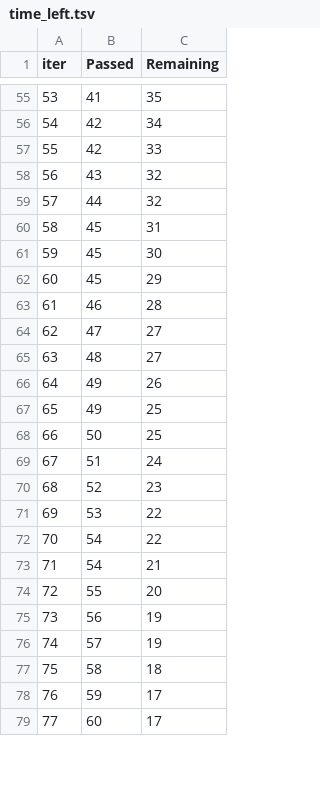
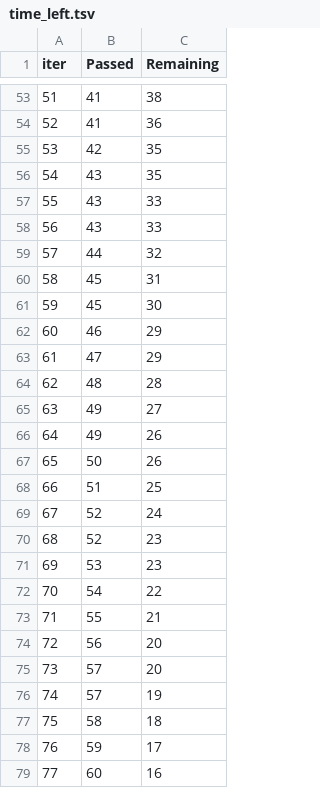
Before and after one commit to eldarst/Diploma, a TSV file: catboost_info/time_left.tsv, drawn as a sheet; only a part is shown, gaps mark what is left out; removed rows and columns are numbered as before the commit, all else as after; the diff covers the shown part only; the diff names each change by its address in the sheet, - before the commit and + after, or states it on an @@ line.

```diff
--- a/catboost_info/time_left.tsv
+++ b/catboost_info/time_left.tsv
@@ column A (iter) renumbered between rows 22 and 101 @@
-C53 (Remaining): 35
+C53 (Remaining): 38
-row 56: 54 | 42 | 34
+row 54: 52 | 41 | 36
-C55 (Remaining): 33
+C55 (Remaining): 35
-C56 (Remaining): 32
+C56 (Remaining): 35
+row 57: 55 | 43 | 33
+row 58: 56 | 43 | 33
-row 62: 60 | 45 | 29
-C62 (Remaining): 28
+C62 (Remaining): 29
-C63 (Remaining): 27
+C63 (Remaining): 29
-C64 (Remaining): 27
+C64 (Remaining): 28
+row 65: 63 | 49 | 27
-row 67: 65 | 49 | 25
-C67 (Remaining): 25
+C67 (Remaining): 26
-C68 (Remaining): 24
+C68 (Remaining): 25
+row 69: 67 | 52 | 24
-C71 (Remaining): 22
+C71 (Remaining): 23
-row 73: 71 | 54 | 21
-C73 (Remaining): 20
+C73 (Remaining): 21
-C74 (Remaining): 19
+C74 (Remaining): 20
+row 75: 73 | 57 | 20
-C79 (Remaining): 17
+C79 (Remaining): 16
```
Also changed, not shown: 13 added rows, 15 removed rows and 57 edited cells elsewhere in this file, 3 other files.
